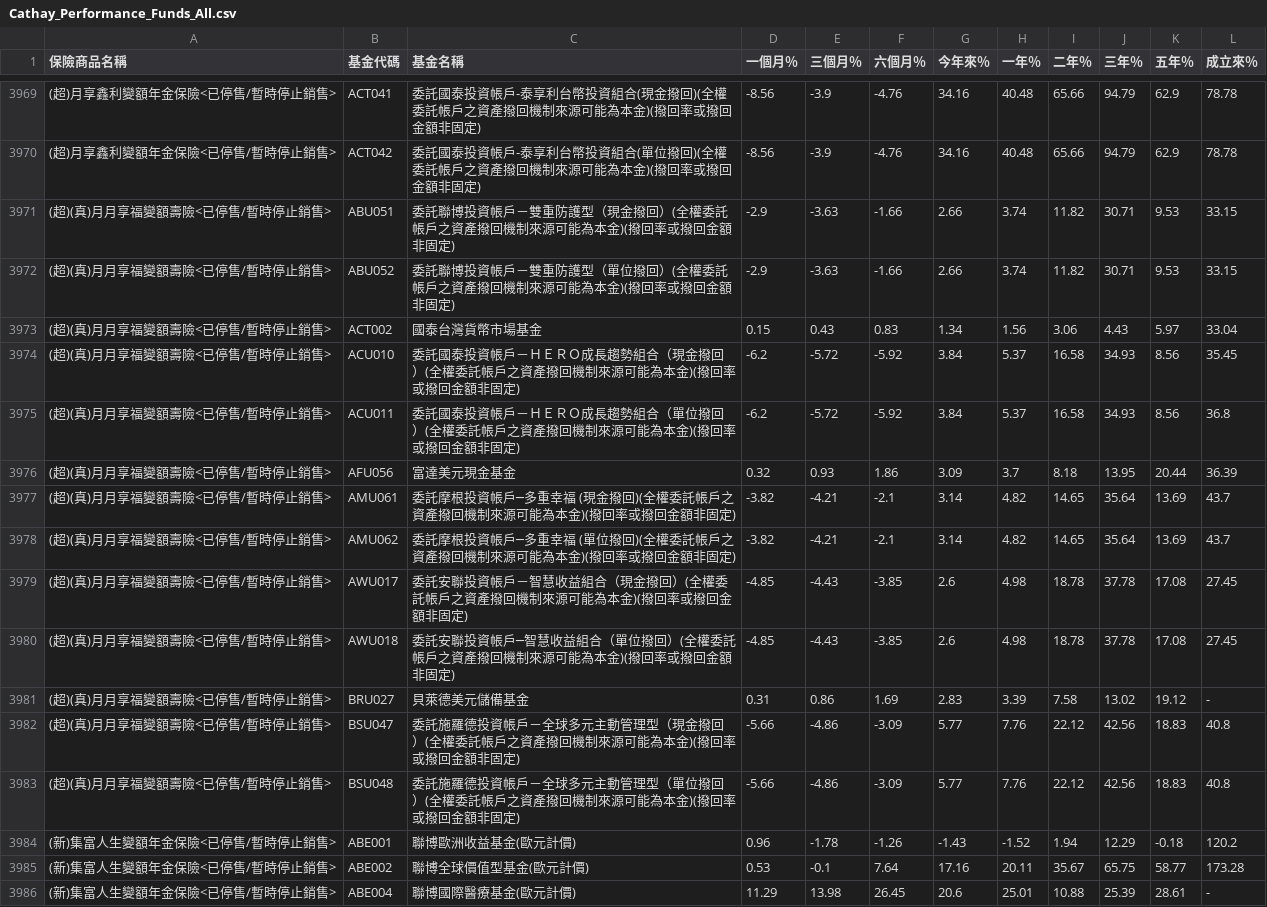
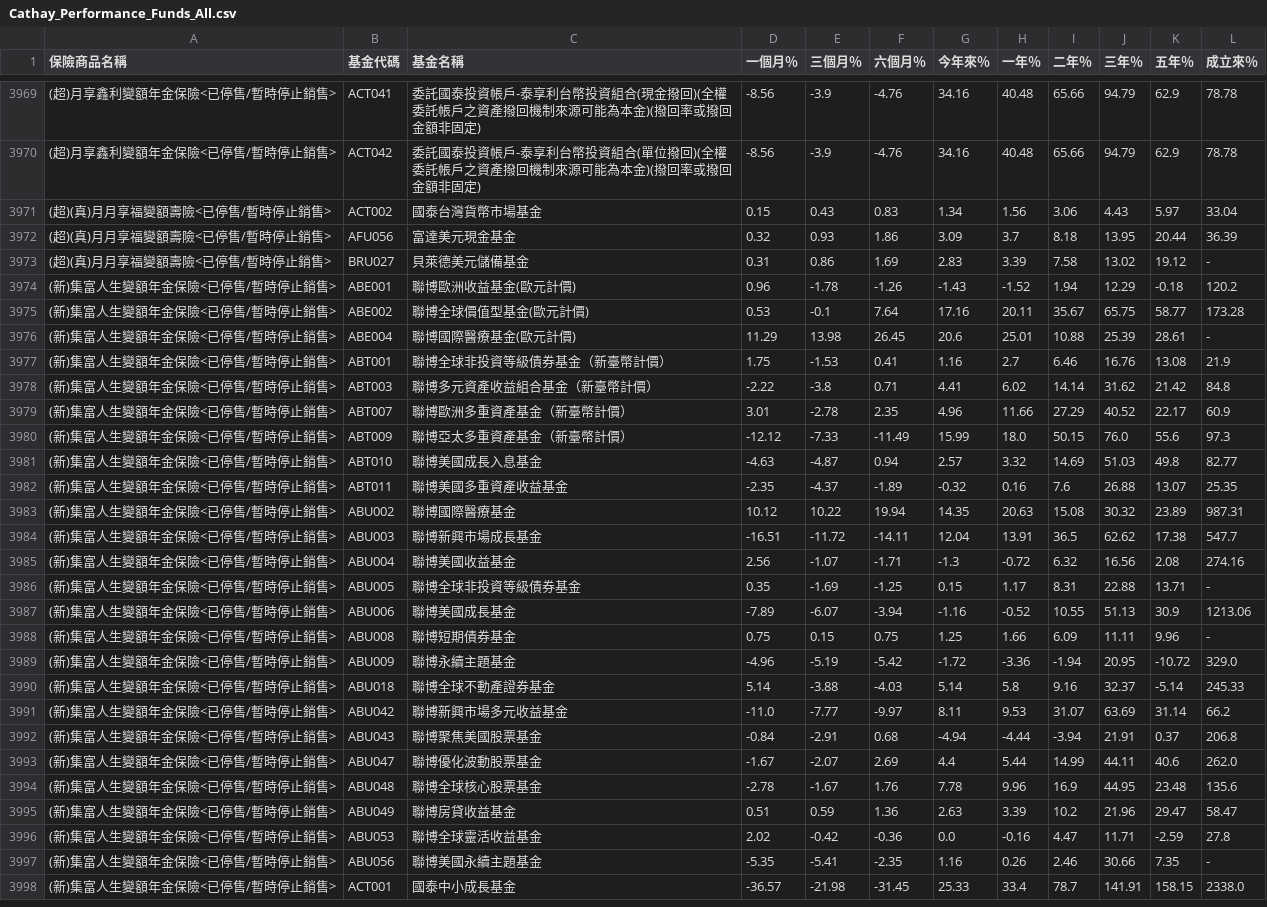
Before and after one commit to brorong/cathaybank, a CSV file: Cathay_Performance_Funds_All.csv, drawn as a sheet; only a part is shown, gaps mark what is left out; the shorter side is filled out with more unchanged rows; the diff names each change by its address in the sheet, - before the commit and + after, or states it on an @@ line.

```diff
--- a/Cathay_Performance_Funds_All.csv
+++ b/Cathay_Performance_Funds_All.csv
-row 3971: (超)(真)月月享福變額壽險<已停售/暫時停止銷售> | ABU051 | 委託聯博投資帳戶－雙重防護型（現金撥回）(全權委託帳戶之資產撥回機制來源可能為本金)(撥回率或撥回金額非固定) | -2.9 | -3.63 | -1.66 | 2.66 | 3.74 | 11.82 | 30.71 | 9.53 | 33.15
-row 3972: (超)(真)月月享福變額壽險<已停售/暫時停止銷售> | ABU052 | 委託聯博投資帳戶－雙重防護型（單位撥回）(全權委託帳戶之資產撥回機制來源可能為本金)(撥回率或撥回金額非固定) | -2.9 | -3.63 | -1.66 | 2.66 | 3.74 | 11.82 | 30.71 | 9.53 | 33.15
-row 3974: (超)(真)月月享福變額壽險<已停售/暫時停止銷售> | ACU010 | 委託國泰投資帳戶－ＨＥＲＯ成長趨勢組合（現金撥回）(全權委託帳戶之資產撥回機制來源可能為本金)(撥回率或撥回金額非固定) | -6.2 | -5.72 | -5.92 | 3.84 | 5.37 | 16.58 | 34.93 | 8.56 | 35.45
-row 3975: (超)(真)月月享福變額壽險<已停售/暫時停止銷售> | ACU011 | 委託國泰投資帳戶－ＨＥＲＯ成長趨勢組合（單位撥回）(全權委託帳戶之資產撥回機制來源可能為本金)(撥回率或撥回金額非固定) | -6.2 | -5.72 | -5.92 | 3.84 | 5.37 | 16.58 | 34.93 | 8.56 | 36.8
-row 3977: (超)(真)月月享福變額壽險<已停售/暫時停止銷售> | AMU061 | 委託摩根投資帳戶─多重幸福 (現金撥回)(全權委託帳戶之資產撥回機制來源可能為本金)(撥回率或撥回金額非固定) | -3.82 | -4.21 | -2.1 | 3.14 | 4.82 | 14.65 | 35.64 | 13.69 | 43.7
-row 3978: (超)(真)月月享福變額壽險<已停售/暫時停止銷售> | AMU062 | 委託摩根投資帳戶─多重幸福 (單位撥回)(全權委託帳戶之資產撥回機制來源可能為本金)(撥回率或撥回金額非固定) | -3.82 | -4.21 | -2.1 | 3.14 | 4.82 | 14.65 | 35.64 | 13.69 | 43.7
-row 3979: (超)(真)月月享福變額壽險<已停售/暫時停止銷售> | AWU017 | 委託安聯投資帳戶－智慧收益組合（現金撥回）(全權委託帳戶之資產撥回機制來源可能為本金)(撥回率或撥回金額非固定) | -4.85 | -4.43 | -3.85 | 2.6 | 4.98 | 18.78 | 37.78 | 17.08 | 27.45
-row 3980: (超)(真)月月享福變額壽險<已停售/暫時停止銷售> | AWU018 | 委託安聯投資帳戶─智慧收益組合（單位撥回）(全權委託帳戶之資產撥回機制來源可能為本金)(撥回率或撥回金額非固定) | -4.85 | -4.43 | -3.85 | 2.6 | 4.98 | 18.78 | 37.78 | 17.08 | 27.45
-row 3982: (超)(真)月月享福變額壽險<已停售/暫時停止銷售> | BSU047 | 委託施羅德投資帳戶－全球多元主動管理型（現金撥回）(全權委託帳戶之資產撥回機制來源可能為本金)(撥回率或撥回金額非固定) | -5.66 | -4.86 | -3.09 | 5.77 | 7.76 | 22.12 | 42.56 | 18.83 | 40.8
-row 3983: (超)(真)月月享福變額壽險<已停售/暫時停止銷售> | BSU048 | 委託施羅德投資帳戶－全球多元主動管理型（單位撥回）(全權委託帳戶之資產撥回機制來源可能為本金)(撥回率或撥回金額非固定) | -5.66 | -4.86 | -3.09 | 5.77 | 7.76 | 22.12 | 42.56 | 18.83 | 40.8
```
Also changed, not shown: 1 other file.
